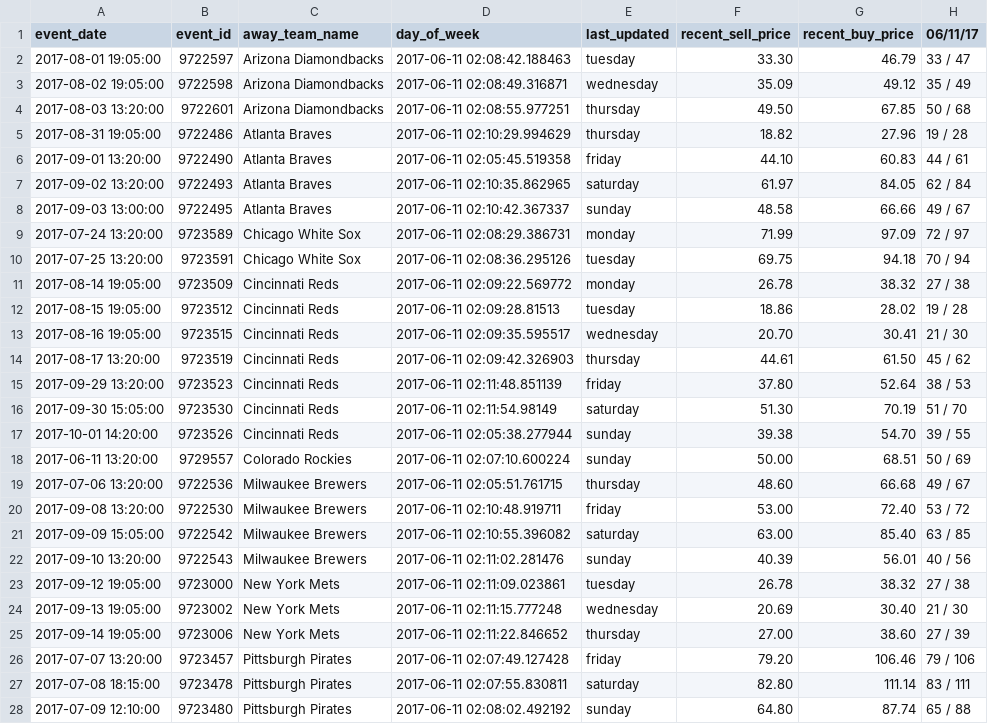
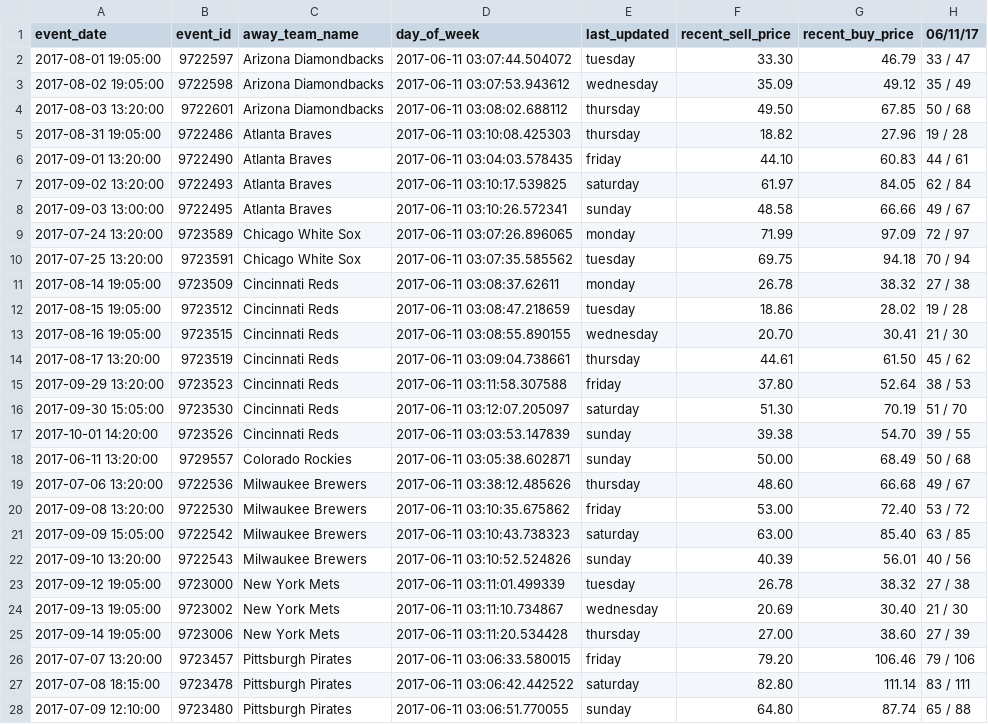
Before and after one commit to SharpChiCity/csv-to-html-table, a CSV file: data/github_prices.csv, drawn as a sheet; only a part is shown; the diff covers the shown part only; the diff names each change by its address in the sheet, - before the commit and + after, or states it on an @@ line.

Commit message:
2017-06-11

```diff
--- a/data/github_prices.csv
+++ b/data/github_prices.csv
-D2 (day_of_week): 2017-06-11 02:08:42.188463
+D2 (day_of_week): 2017-06-11 03:07:44.504072
-D3 (day_of_week): 2017-06-11 02:08:49.316871
+D3 (day_of_week): 2017-06-11 03:07:53.943612
-D4 (day_of_week): 2017-06-11 02:08:55.977251
+D4 (day_of_week): 2017-06-11 03:08:02.688112
-D5 (day_of_week): 2017-06-11 02:10:29.994629
+D5 (day_of_week): 2017-06-11 03:10:08.425303
-D6 (day_of_week): 2017-06-11 02:05:45.519358
+D6 (day_of_week): 2017-06-11 03:04:03.578435
-D7 (day_of_week): 2017-06-11 02:10:35.862965
+D7 (day_of_week): 2017-06-11 03:10:17.539825
-D8 (day_of_week): 2017-06-11 02:10:42.367337
+D8 (day_of_week): 2017-06-11 03:10:26.572341
-D9 (day_of_week): 2017-06-11 02:08:29.386731
+D9 (day_of_week): 2017-06-11 03:07:26.896065
-D10 (day_of_week): 2017-06-11 02:08:36.295126
+D10 (day_of_week): 2017-06-11 03:07:35.585562
-D11 (day_of_week): 2017-06-11 02:09:22.569772
+D11 (day_of_week): 2017-06-11 03:08:37.62611
-D12 (day_of_week): 2017-06-11 02:09:28.81513
+D12 (day_of_week): 2017-06-11 03:08:47.218659
-D13 (day_of_week): 2017-06-11 02:09:35.595517
+D13 (day_of_week): 2017-06-11 03:08:55.890155
-D14 (day_of_week): 2017-06-11 02:09:42.326903
+D14 (day_of_week): 2017-06-11 03:09:04.738661
-D15 (day_of_week): 2017-06-11 02:11:48.851139
+D15 (day_of_week): 2017-06-11 03:11:58.307588
-D16 (day_of_week): 2017-06-11 02:11:54.98149
+D16 (day_of_week): 2017-06-11 03:12:07.205097
-D17 (day_of_week): 2017-06-11 02:05:38.277944
+D17 (day_of_week): 2017-06-11 03:03:53.147839
-D18 (day_of_week): 2017-06-11 02:07:10.600224
+D18 (day_of_week): 2017-06-11 03:05:38.602871
-G18 (recent_buy_price): 68.51
+G18 (recent_buy_price): 68.49
-H18 (06/11/17): 50 / 69
+H18 (06/11/17): 50 / 68
-D19 (day_of_week): 2017-06-11 02:05:51.761715
+D19 (day_of_week): 2017-06-11 03:38:12.485626
-D20 (day_of_week): 2017-06-11 02:10:48.919711
+D20 (day_of_week): 2017-06-11 03:10:35.675862
-D21 (day_of_week): 2017-06-11 02:10:55.396082
+D21 (day_of_week): 2017-06-11 03:10:43.738323
-D22 (day_of_week): 2017-06-11 02:11:02.281476
+D22 (day_of_week): 2017-06-11 03:10:52.524826
-D23 (day_of_week): 2017-06-11 02:11:09.023861
+D23 (day_of_week): 2017-06-11 03:11:01.499339
-D24 (day_of_week): 2017-06-11 02:11:15.777248
+D24 (day_of_week): 2017-06-11 03:11:10.734867
-D25 (day_of_week): 2017-06-11 02:11:22.846652
+D25 (day_of_week): 2017-06-11 03:11:20.534428
-D26 (day_of_week): 2017-06-11 02:07:49.127428
+D26 (day_of_week): 2017-06-11 03:06:33.580015
-D27 (day_of_week): 2017-06-11 02:07:55.830811
+D27 (day_of_week): 2017-06-11 03:06:42.442522
-D28 (day_of_week): 2017-06-11 02:08:02.492192
+D28 (day_of_week): 2017-06-11 03:06:51.770055
```
Also changed, not shown: 20 edited cells elsewhere in this file.
